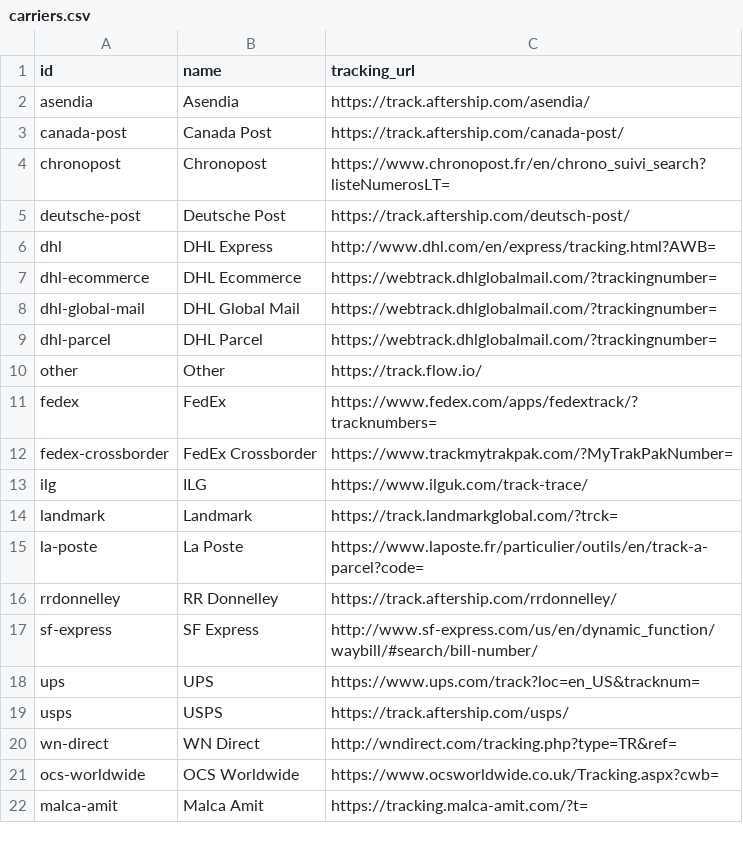
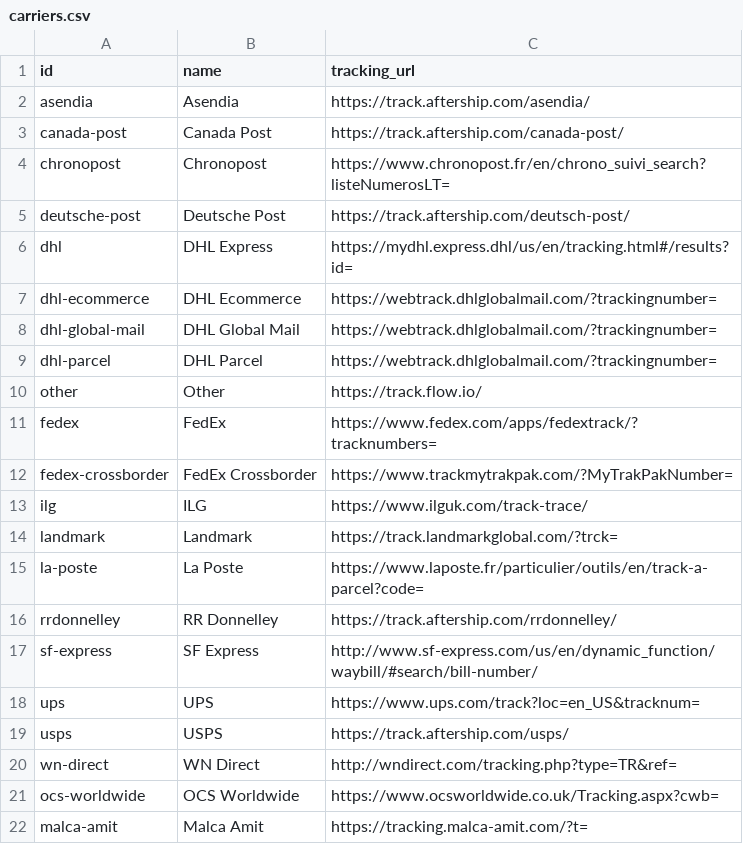
Before and after one commit to flowcommerce/json-reference, a CSV file: data/original/carriers.csv, drawn as a sheet.

Commit message:
update DHL express tracking URL (#117)

```diff
--- a/data/original/carriers.csv
+++ b/data/original/carriers.csv
@@ -5,3 +5,3 @@ chronopost,Chronopost,https://www.chronopost.fr/en/chrono_suivi_search?listeNume
 deutsche-post,Deutsche Post,https://track.aftership.com/deutsch-post/
-dhl,DHL Express,http://www.dhl.com/en/express/tracking.html?AWB=
+dhl,DHL Express,https://mydhl.express.dhl/us/en/tracking.html#/results?id=
 dhl-ecommerce,DHL Ecommerce,https://webtrack.dhlglobalmail.com/?trackingnumber=
```
Also changed, not shown: 3 other files.
